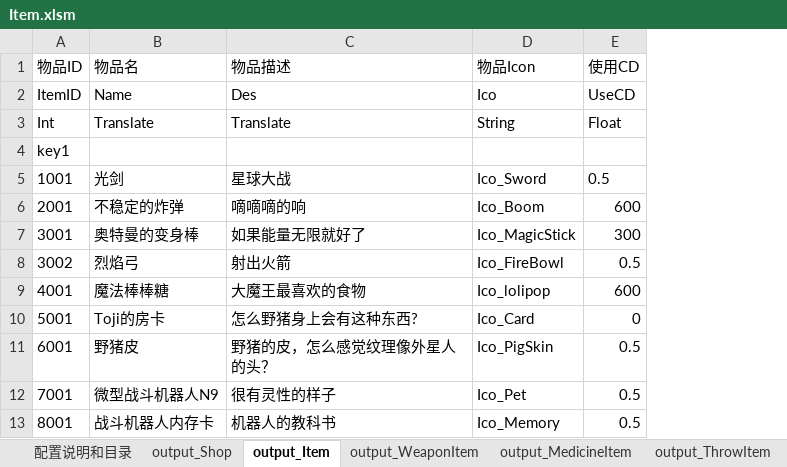
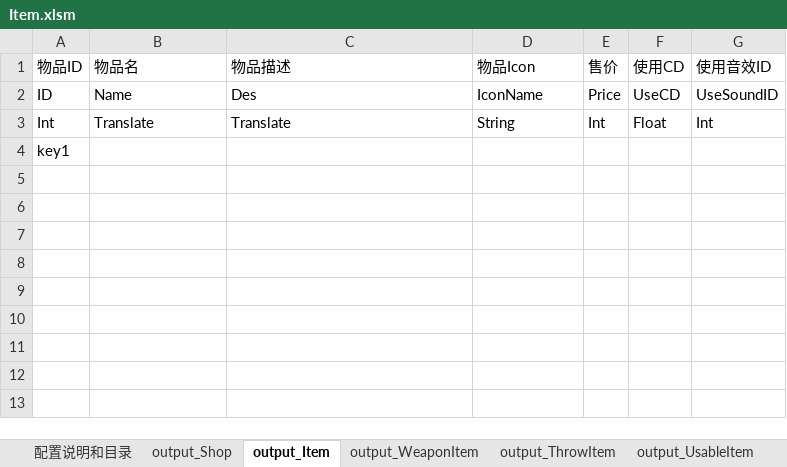
Before and after one commit to lilith-avatar/social-island, an Excel workbook: Design/Item.xlsm, sheet output_Item, drawn as a sheet; values as stored, in another font and other column widths than the file's, no borders; conditional formats not drawn; removed rows and columns are numbered as before the commit, all else as after; the diff names each change by its address in the sheet, - before the commit and + after, or states it on an @@ line.

```diff
--- a/Design/Item.xlsm (sheet output_Item)
+++ b/Design/Item.xlsm (sheet output_Item)
-sheet tab: output_MedicineItem
+sheet tab: output_UsableItem
@@ sheet tab order changed: 配置说明和目录 | output_Shop | output_Item | output_WeaponItem | output_ThrowItem | output_UsableItem @@
+column E (售价), rows 2-3: Price | Int
+column G (使用音效ID), rows 2-3: UseSoundID | Int
-A2 (物品ID): ItemID
+A2 (物品ID): ID
-D2 (物品Icon): Ico
+D2 (物品Icon): IconName
-row 5: 1001 | 光剑 | 星球大战 | Ico_Sword | 0.5
-row 6: 2001 | 不稳定的炸弹 | 嘀嘀嘀的响 | Ico_Boom | 600
-row 7: 3001 | 奥特曼的变身棒 | 如果能量无限就好了 | Ico_MagicStick | 300
-row 8: 3002 | 烈焰弓 | 射出火箭 | Ico_FireBowl | 0.5
-row 9: 4001 | 魔法棒棒糖 | 大魔王最喜欢的食物 | Ico_lolipop | 600
-row 10: 5001 | Toji的房卡 | 怎么野猪身上会有这种东西? | Ico_Card | 0
-row 11: 6001 | 野猪皮 | 野猪的皮，怎么感觉纹理像外星人的头？ | Ico_PigSkin | 0.5
-row 12: 7001 | 微型战斗机器人N9 | 很有灵性的样子 | Ico_Pet | 0.5
-row 13: 8001 | 战斗机器人内存卡 | 机器人的教科书 | Ico_Memory | 0.5
```
Also changed, not shown: sheet output_WeaponItem, sheet output_UsableItem, sheet output_PlaceableItem, sheet output_ThrowItem, other sheet tabs, 19 other files.
